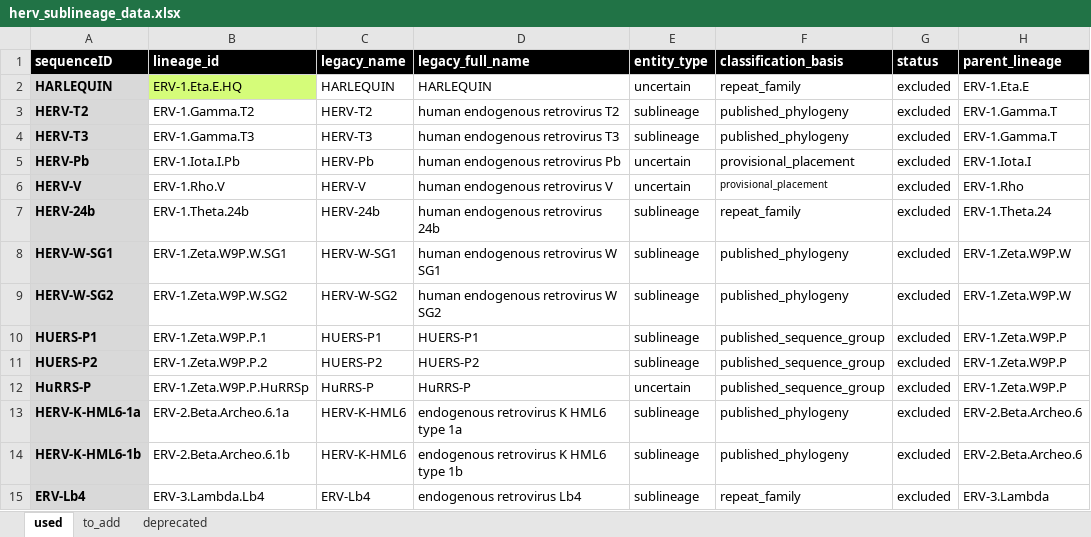
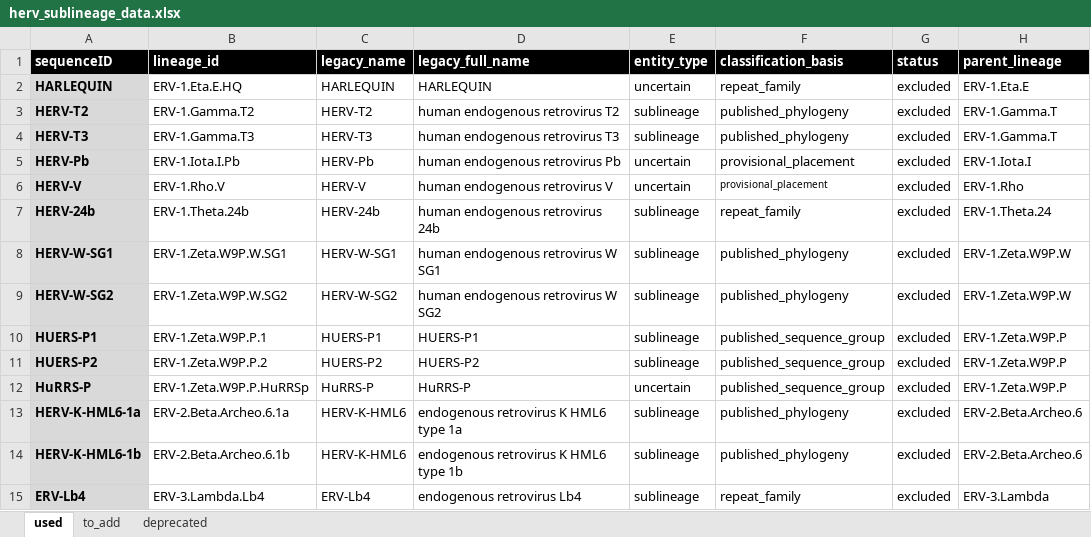
Before and after one commit to giffordlabcvr/ERVdb-HomoSapiens, an Excel workbook: tabular/reference/sublineage/herv_sublineage_data.xlsx, sheet used, drawn as a sheet; only a part is shown; values as stored, in another font and other column widths than the file's, no borders; conditional formats not drawn; the diff names each change by its address in the sheet, - before the commit and + after, or states it on an @@ line.

```diff
--- a/tabular/reference/sublineage/herv_sublineage_data.xlsx (sheet used)
+++ b/tabular/reference/sublineage/herv_sublineage_data.xlsx (sheet used)
-B2 fill: #D5FC79
+B2 fill: none
```
Also changed, not shown: tabular/reference/ervr/ervr_data.xlsx, tabular/reference/ervr/ervr_ltr_data_all.xlsx, 38 other files.
